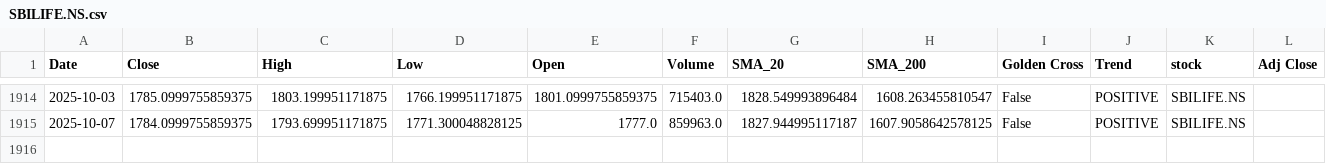
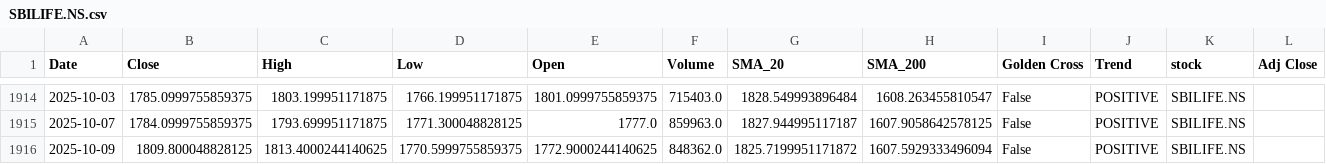
Before and after one commit to sohamdeshpande/nifty-analysis, a CSV file: data/SBILIFE.NS.csv, drawn as a sheet; only a part is shown, gaps mark what is left out; the diff names each change by its address in the sheet, - before the commit and + after, or states it on an @@ line.

```diff
--- a/data/SBILIFE.NS.csv
+++ b/data/SBILIFE.NS.csv
+row 1916: 2025-10-09 | 1809.800048828125 | 1813.4000244140625 | 1770.5999755859375 | 1772.9000244140625 | 848362.0 | 1825.7199951171872 | 1607.5929333496094 | False | POSITIVE | SBILIFE.NS
```
Also changed, not shown: data/GRASIM.NS.csv, data/ICICIBANK.NS.csv, 47 other files.
